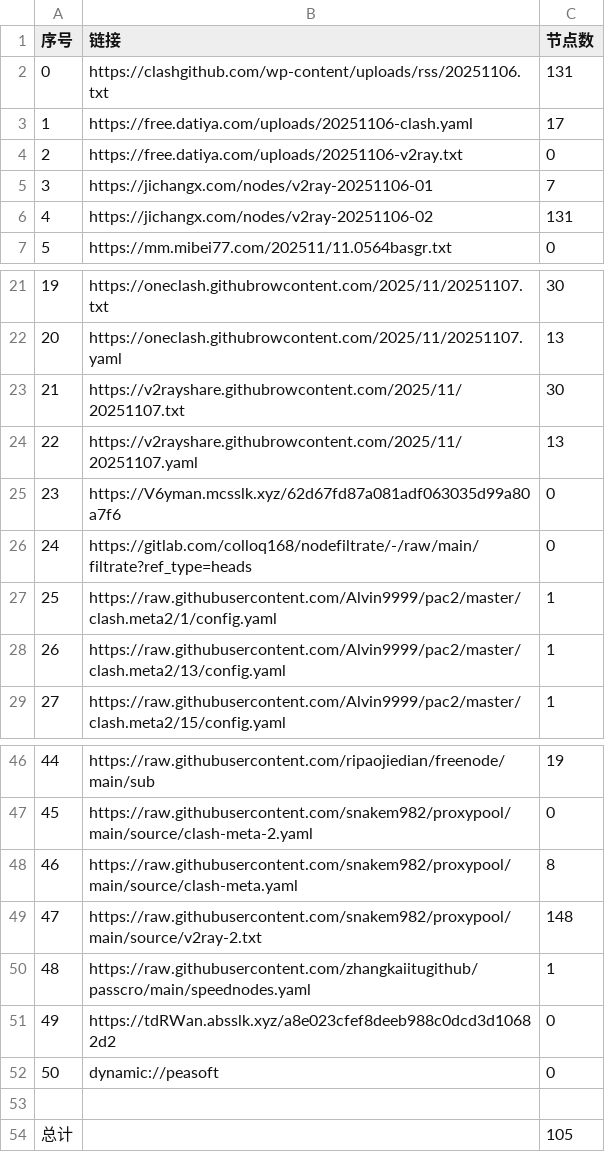
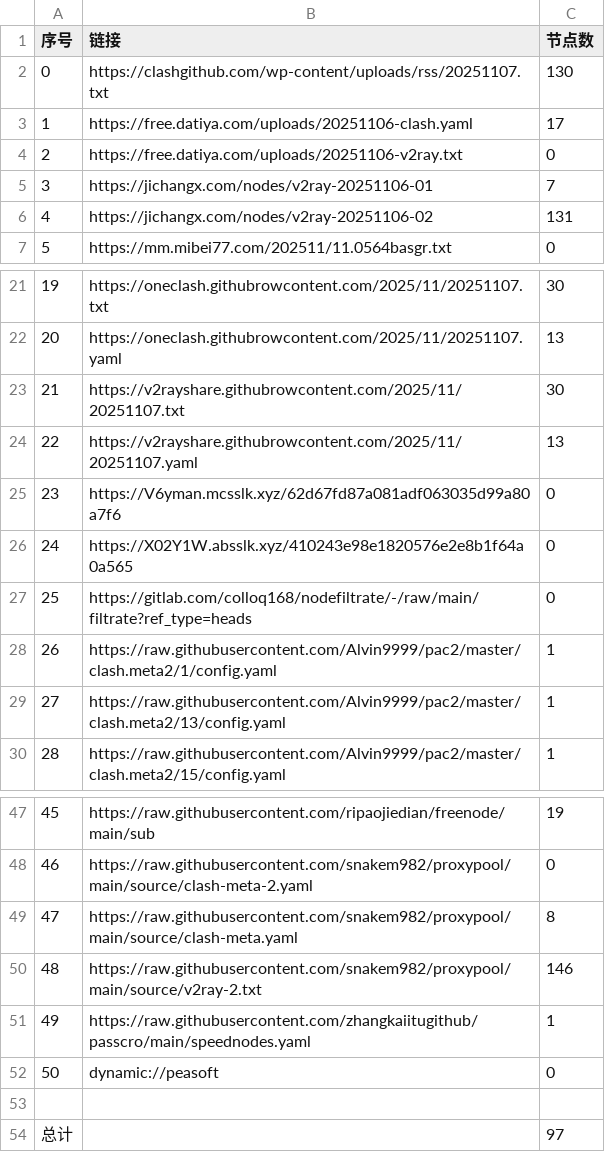
Before and after one commit to eshao731/AutoMergePublicNodes, a CSV file: list_result.csv, drawn as a sheet; only a part is shown, gaps mark what is left out; removed rows and columns are numbered as before the commit, all else as after; the diff names each change by its address in the sheet, - before the commit and + after, or states it on an @@ line.

```diff
--- a/list_result.csv
+++ b/list_result.csv
-row 2: 0 | https://clashgithub.com/wp-content/uploads/rss/20251106.txt | 131
+row 2: 0 | https://clashgithub.com/wp-content/uploads/rss/20251107.txt | 130
+row 26: 24 | https://X02Y1W.absslk.xyz/410243e98e1820576e2e8b1f64a0a565 | 0
@@ column A (序号) renumbered between rows 27 and 51 @@
-C50 (节点数): 148
+C50 (节点数): 146
-row 51: 49 | https://tdRWan.absslk.xyz/a8e023cfef8deeb988c0dcd3d10682d2 | 0
-C54 (节点数): 105
+C54 (节点数): 97
```
Also changed, not shown: 28 other files.
